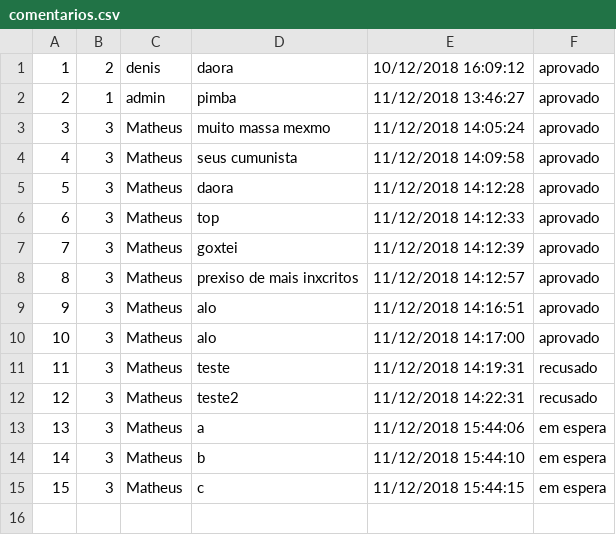
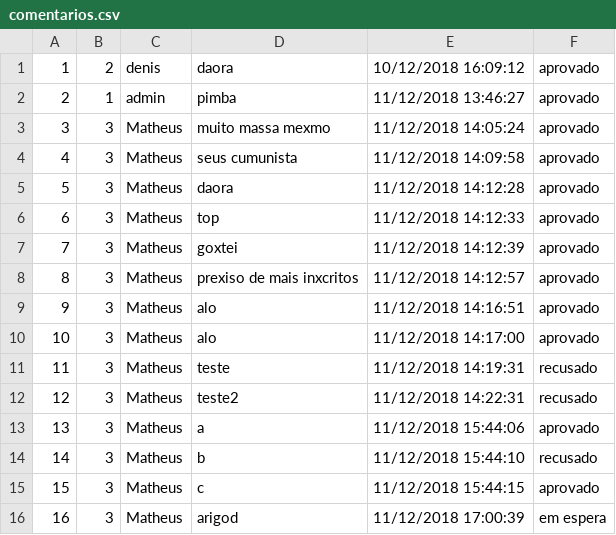
Before and after one commit to marmitagelada/ProjetoCheckpoint, a CSV file: Desktop/Projeto Check Point/comentarios.csv, drawn as a sheet.

Commit message:
Projeto Finalizado

```diff
--- a/Desktop/Projeto Check Point/comentarios.csv
+++ b/Desktop/Projeto Check Point/comentarios.csv
@@ -12,4 +12,5 @@
 12;3;Matheus;teste2;11/12/2018 14:22:31;recusado
-13;3;Matheus;a;11/12/2018 15:44:06;em espera
-14;3;Matheus;b;11/12/2018 15:44:10;em espera
-15;3;Matheus;c;11/12/2018 15:44:15;em espera
+13;3;Matheus;a;11/12/2018 15:44:06;aprovado
+14;3;Matheus;b;11/12/2018 15:44:10;recusado
+15;3;Matheus;c;11/12/2018 15:44:15;aprovado
+16;3;Matheus;arigod;11/12/2018 17:00:39;em espera
```
Also changed, not shown: 17 other files.
